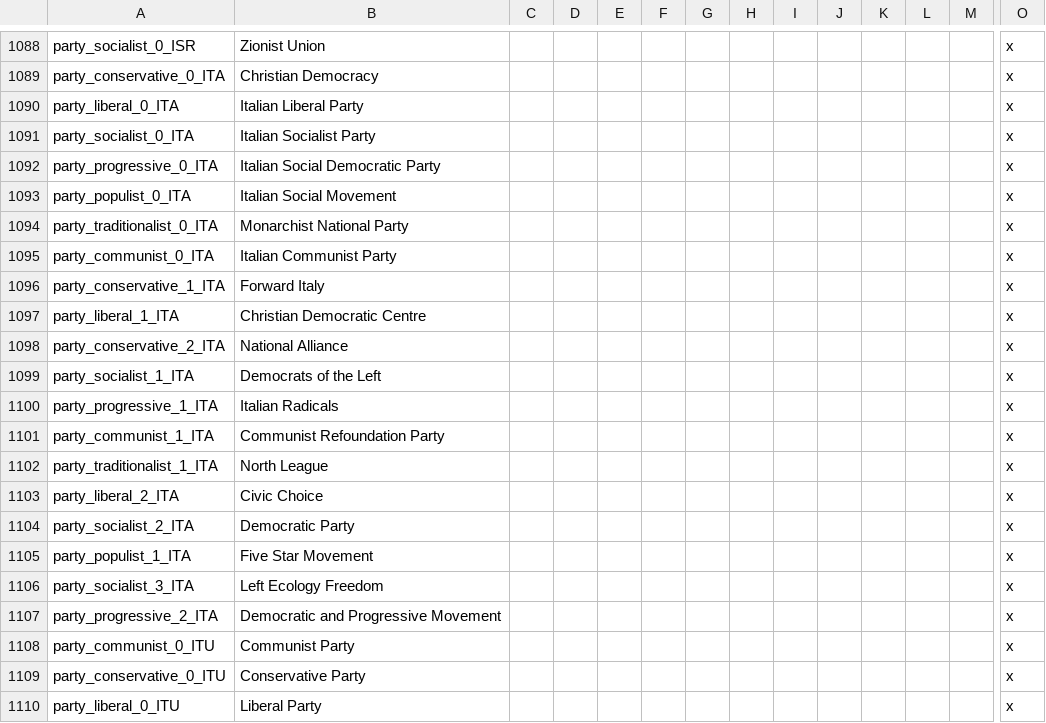
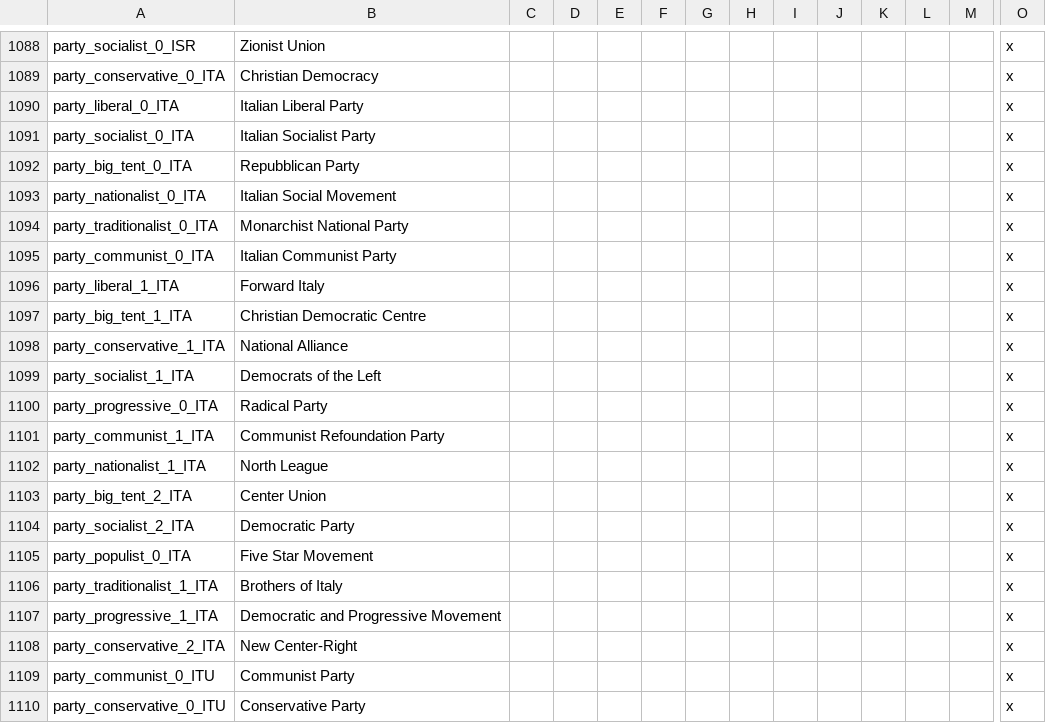
Before and after one commit to settintotrieste/Victoria-2-Cold-War-Enhancement-Mod-CWE, a CSV file: CWE/localisation/nwo_parties.csv, drawn as a sheet; only a part is shown, gaps mark what is left out; the shorter side is filled out with more unchanged rows; removed rows and columns are numbered as before the commit, all else as after; rows hold the shown columns only; the diff names each change by its address in the sheet, - before the commit and + after, or states it on an @@ line.

Commit message:
Missing localisation for ITA parties
I forgot to add this to the previous pull request.

```diff
--- a/CWE/localisation/nwo_parties.csv
+++ b/CWE/localisation/nwo_parties.csv
-A1092: party_progressive_0_ITA
+A1092: party_big_tent_0_ITA
-B1092: Italian Social Democratic Party
+B1092: Repubblican Party
-A1093: party_populist_0_ITA
+A1093: party_nationalist_0_ITA
-row 1096: party_conservative_1_ITA | Forward Italy |  |  |  |  |  |  |  |  |  |  |  | x
-B1096: Christian Democratic Centre
+B1096: Forward Italy
+row 1097: party_big_tent_1_ITA | Christian Democratic Centre |  |  |  |  |  |  |  |  |  |  |  | x
-A1098: party_conservative_2_ITA
+A1098: party_conservative_1_ITA
-A1100: party_progressive_1_ITA
+A1100: party_progressive_0_ITA
-B1100: Italian Radicals
+B1100: Radical Party
-A1102: party_traditionalist_1_ITA
+A1102: party_nationalist_1_ITA
-A1103: party_liberal_2_ITA
+A1103: party_big_tent_2_ITA
-B1103: Civic Choice
+B1103: Center Union
-A1105: party_populist_1_ITA
+A1105: party_populist_0_ITA
-A1106: party_socialist_3_ITA
+A1106: party_traditionalist_1_ITA
-B1106: Left Ecology Freedom
+B1106: Brothers of Italy
-A1107: party_progressive_2_ITA
+A1107: party_progressive_1_ITA
+row 1108: party_conservative_2_ITA | New Center-Right |  |  |  |  |  |  |  |  |  |  |  | x
```
